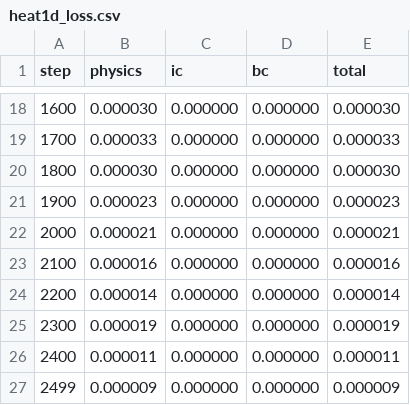
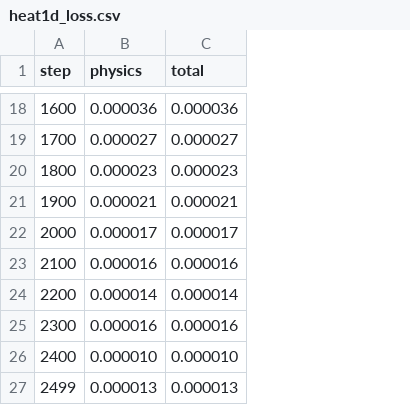
Before and after one commit to SaaketK/C-CUDA-PINNS, a CSV file: examples/heat1d/files/heat1d_loss.csv, drawn as a sheet; only a part is shown, gaps mark what is left out; removed rows and columns are numbered as before the commit, all else as after; the diff covers the shown part only; the diff names each change by its address in the sheet, - before the commit and + after, or states it on an @@ line.

```diff
--- a/examples/heat1d/files/heat1d_loss.csv
+++ b/examples/heat1d/files/heat1d_loss.csv
-column C (ic), rows 18-27: all 0.000000
-column D (bc), rows 18-27: all 0.000000
-B18 (physics): 0.000030
+B18 (physics): 0.000036
-C18 (total): 0.000030
+C18 (total): 0.000036
-B19 (physics): 0.000033
+B19 (physics): 0.000027
-C19 (total): 0.000033
+C19 (total): 0.000027
-B20 (physics): 0.000030
+B20 (physics): 0.000023
-C20 (total): 0.000030
+C20 (total): 0.000023
-B21 (physics): 0.000023
+B21 (physics): 0.000021
-C21 (total): 0.000023
+C21 (total): 0.000021
-B22 (physics): 0.000021
+B22 (physics): 0.000017
-C22 (total): 0.000021
+C22 (total): 0.000017
-B25 (physics): 0.000019
+B25 (physics): 0.000016
-C25 (total): 0.000019
+C25 (total): 0.000016
-B26 (physics): 0.000011
+B26 (physics): 0.000010
-C26 (total): 0.000011
+C26 (total): 0.000010
-B27 (physics): 0.000009
+B27 (physics): 0.000013
-C27 (total): 0.000009
+C27 (total): 0.000013
```
Also changed, not shown: 30 edited cells elsewhere in this file, examples/heat1d/files/heat1d_predictions.csv, 7 other files.
